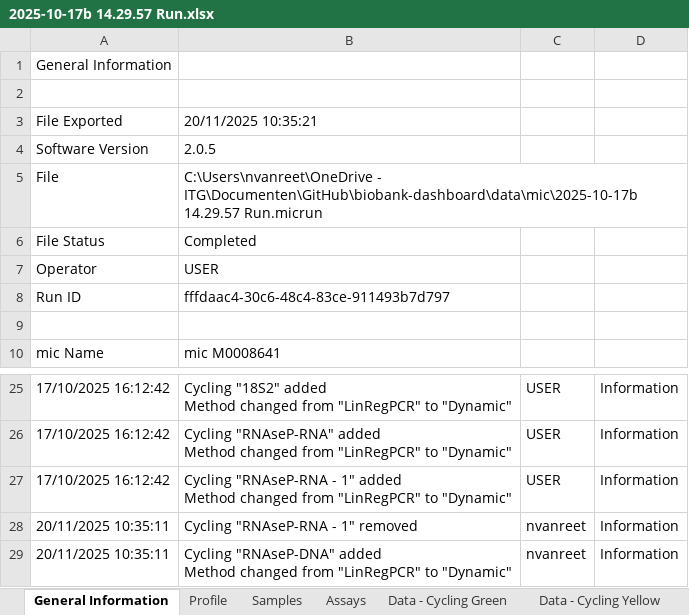
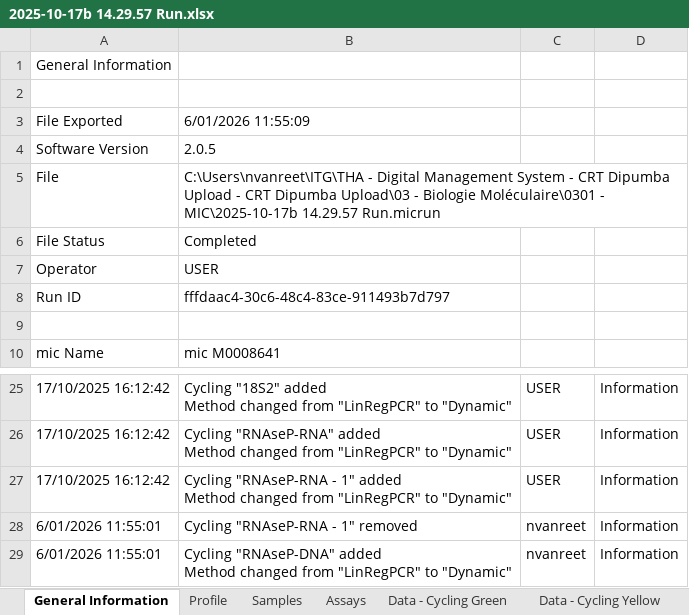
Before and after one commit to nickvanreet/biobank-dashboard, an Excel workbook: data/lsd/mic/2025-10-17b 14.29.57 Run.xlsx, sheet General Information, drawn as a sheet; only a part is shown, gaps mark what is left out; values as stored, in another font and other column widths than the file's, no borders; the diff names each change by its address in the sheet, - before the commit and + after, or states it on an @@ line.

```diff
--- a/data/lsd/mic/2025-10-17b 14.29.57 Run.xlsx (sheet General Information)
+++ b/data/lsd/mic/2025-10-17b 14.29.57 Run.xlsx (sheet General Information)
-B3: 20/11/2025 10:35:21
+B3: 6/01/2026 11:55:09
-B5: C:\Users\nvanreet\OneDrive - ITG\Documenten\GitHub\biobank-dashboard\data\mic\2025-10-17b 14.29.57 Run.micrun
+B5: C:\Users\nvanreet\ITG\THA - Digital Management System - CRT Dipumba Upload - CRT Dipumba Upload\03 - Biologie Moléculaire\0301 - MIC\2025-10-17b 14.29.57 Run.micrun
-A28:A29: 20/11/2025 10:35:11
+A28:A29: 6/01/2026 11:55:01
```
Also changed, not shown: data/lsd/mic/2025-10-14 09.23.53 Run.xlsx, data/lsd/mic/2025-10-14 14.44.40 Run.xlsx, 12 other files.
